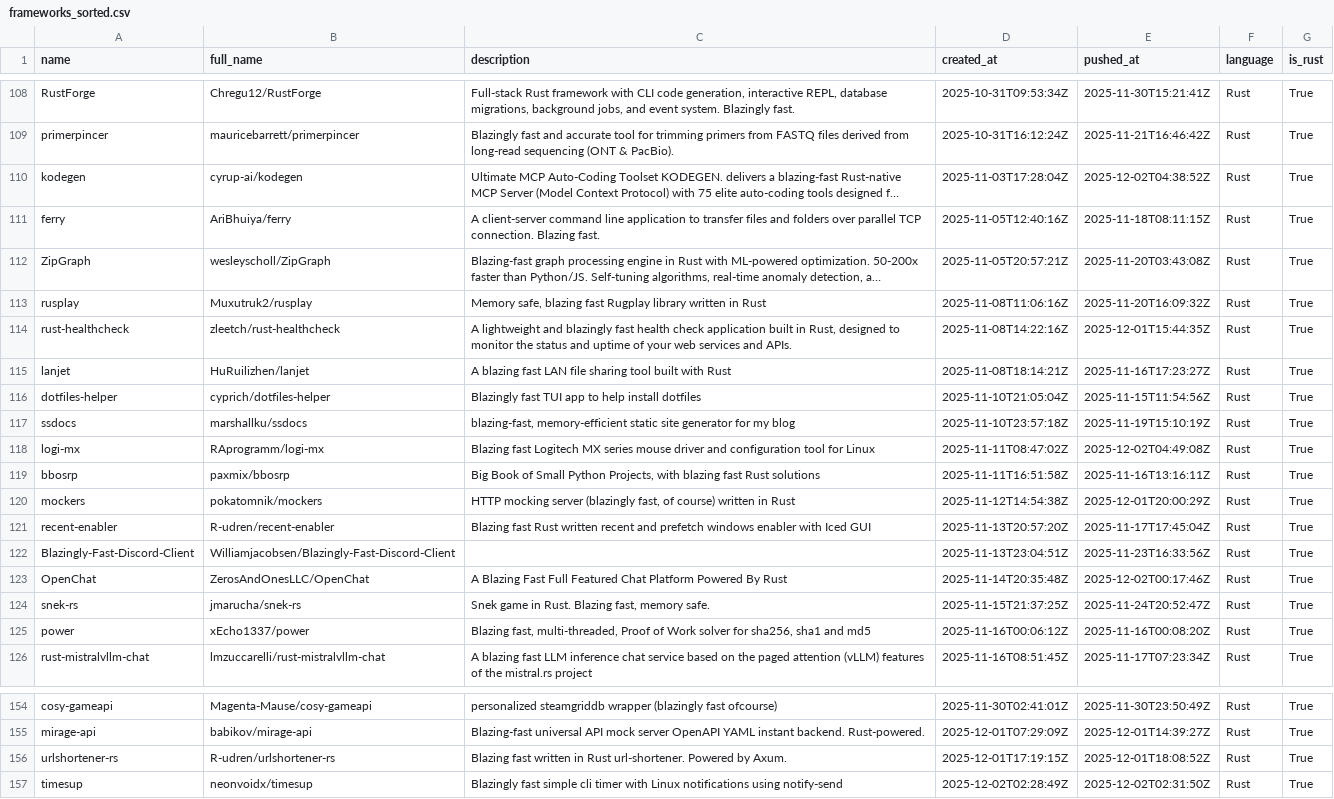
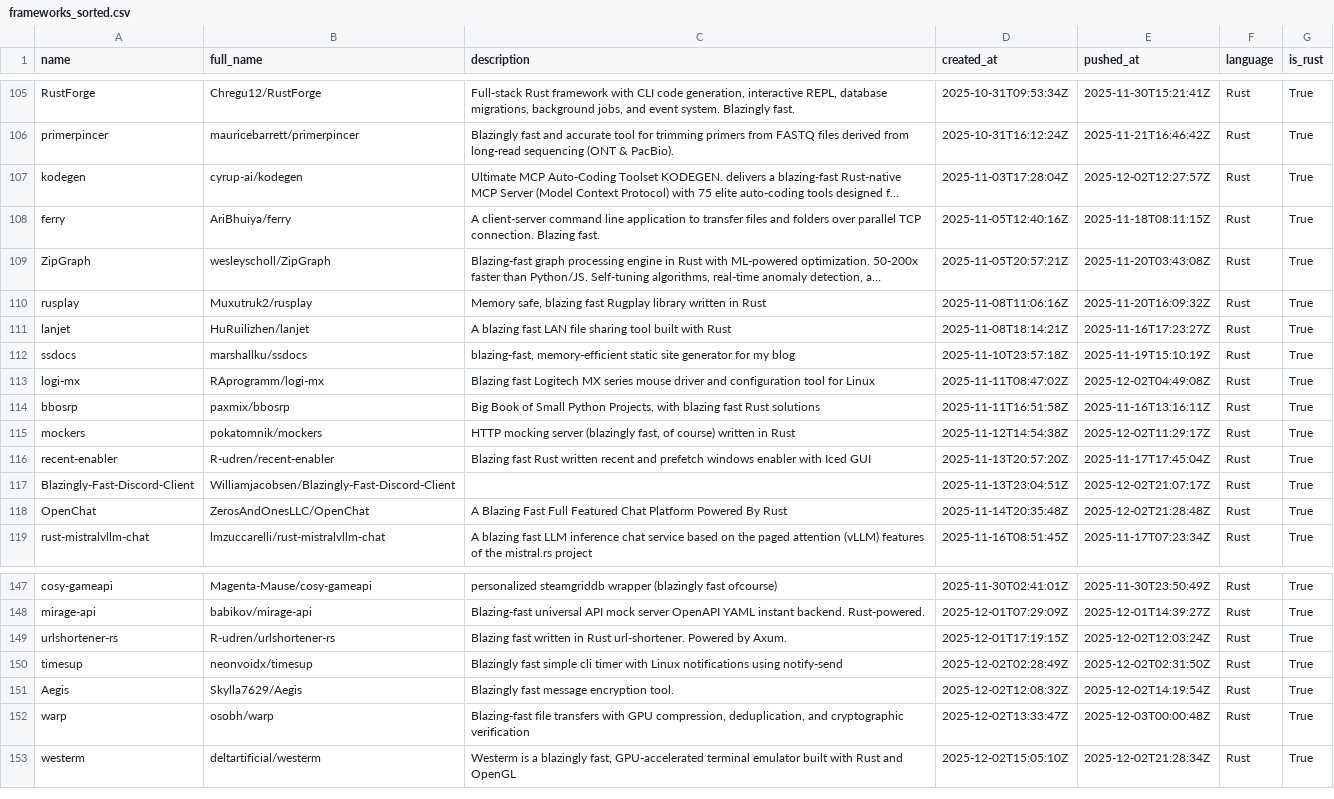
Before and after one commit to ninpnin/days-since-blazingly-fast, a CSV file: data/frameworks_sorted.csv, drawn as a sheet; only a part is shown, gaps mark what is left out; long unchanged cells end in …; removed rows and columns are numbered as before the commit, all else as after; the diff covers the shown part only; the diff names each change by its address in the sheet, - before the commit and + after, or states it on an @@ line.

```diff
--- a/data/frameworks_sorted.csv
+++ b/data/frameworks_sorted.csv
-E107 (pushed_at): 2025-12-02T04:38:52Z
+E107 (pushed_at): 2025-12-02T12:27:57Z
-row 114: rust-healthcheck | zleetch/rust-healthcheck | A lightweight and blazingly fast health check application built in Rust, designed to monitor the status and uptime of your web services and APIs. | 2025-11-08T14:22:16Z | 2025-12-01T15:44:35Z | Rust | True
-row 116: dotfiles-helper | cyprich/dotfiles-helper | Blazingly fast TUI app to help install dotfiles | 2025-11-10T21:05:04Z | 2025-11-15T11:54:56Z | Rust | True
-E115 (pushed_at): 2025-12-01T20:00:29Z
+E115 (pushed_at): 2025-12-02T11:29:17Z
-E117 (pushed_at): 2025-11-23T16:33:56Z
+E117 (pushed_at): 2025-12-02T21:07:17Z
-E118 (pushed_at): 2025-12-02T00:17:46Z
+E118 (pushed_at): 2025-12-02T21:28:48Z
-row 124: snek-rs | jmarucha/snek-rs | Snek game in Rust. Blazing fast, memory safe. | 2025-11-15T21:37:25Z | 2025-11-24T20:52:47Z | Rust | True
-row 125: power | xEcho1337/power | Blazing fast, multi-threaded, Proof of Work solver for sha256, sha1 and md5 | 2025-11-16T00:06:12Z | 2025-11-16T00:08:20Z | Rust | True
-E149 (pushed_at): 2025-12-01T18:08:52Z
+E149 (pushed_at): 2025-12-02T12:03:24Z
+row 151: Aegis | Skylla7629/Aegis | Blazingly fast message encryption tool. | 2025-12-02T12:08:32Z | 2025-12-02T14:19:54Z | Rust | True
+row 152: warp | osobh/warp | Blazing-fast file transfers with GPU compression, deduplication, and cryptographic verification | 2025-12-02T13:33:47Z | 2025-12-03T00:00:48Z | Rust | True
+row 153: westerm | deltartificial/westerm | Westerm is a blazingly fast, GPU-accelerated terminal emulator built with Rust and OpenGL | 2025-12-02T15:05:10Z | 2025-12-02T21:28:34Z | Rust | True
```
Also changed, not shown: 3 removed rows and 35 edited cells elsewhere in this file, data/aggregated_results.csv, data/sample.csv, 6 other files.
